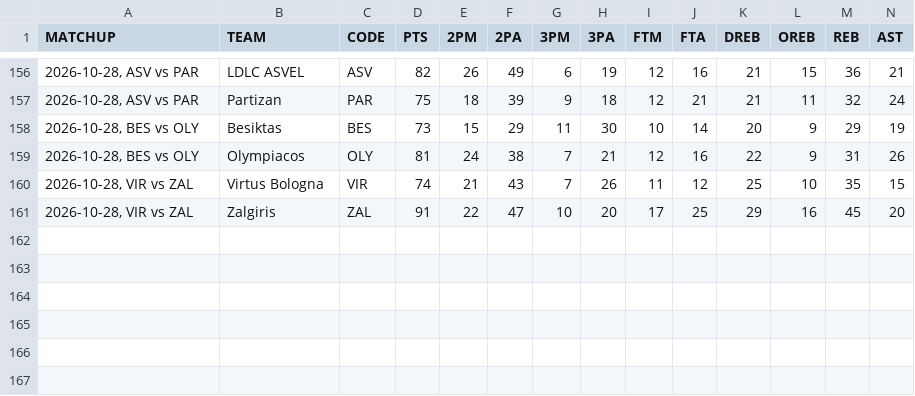
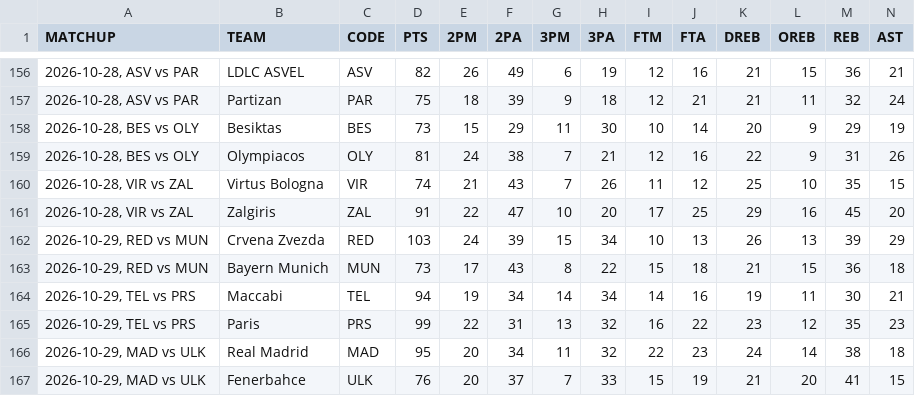
Before and after one commit to filippospol/R-bball-projects, a CSV file: bball-stats/data/EL-teams.csv, drawn as a sheet; only a part is shown, gaps mark what is left out; rows hold the shown columns only; the diff names each change by its address in the sheet, - before the commit and + after, or states it on an @@ line.

```diff
--- a/bball-stats/data/EL-teams.csv
+++ b/bball-stats/data/EL-teams.csv
+row 162: 2026-10-29, RED vs MUN | Crvena Zvezda | RED | 103 | 24 | 39 | 15 | 34 | 10 | 13 | 26 | 13 | 39 | 29
+row 163: 2026-10-29, RED vs MUN | Bayern Munich | MUN | 73 | 17 | 43 | 8 | 22 | 15 | 18 | 21 | 15 | 36 | 18
+row 164: 2026-10-29, TEL vs PRS | Maccabi | TEL | 94 | 19 | 34 | 14 | 34 | 14 | 16 | 19 | 11 | 30 | 21
+row 165: 2026-10-29, TEL vs PRS | Paris | PRS | 99 | 22 | 31 | 13 | 32 | 16 | 22 | 23 | 12 | 35 | 23
+row 166: 2026-10-29, MAD vs ULK | Real Madrid | MAD | 95 | 20 | 34 | 11 | 32 | 22 | 23 | 24 | 14 | 38 | 18
+row 167: 2026-10-29, MAD vs ULK | Fenerbahce | ULK | 76 | 20 | 37 | 7 | 33 | 15 | 19 | 21 | 20 | 41 | 15
```
Also changed, not shown: bball-stats/data/EC-players.csv, bball-stats/data/EC-teams.csv, 2 other files.
